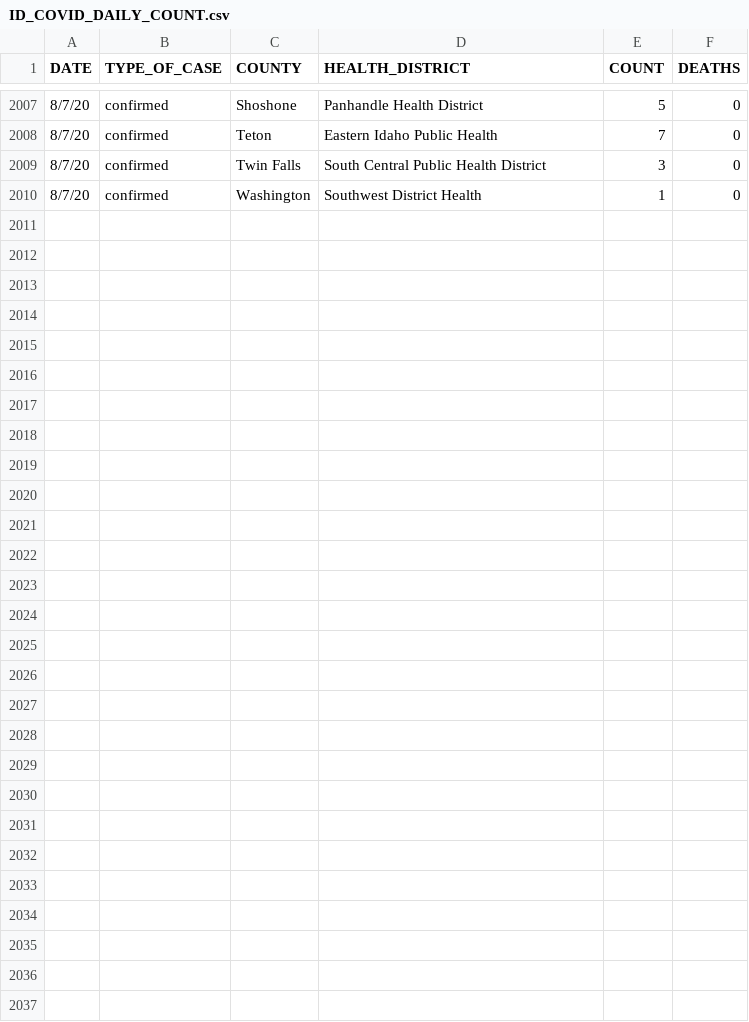
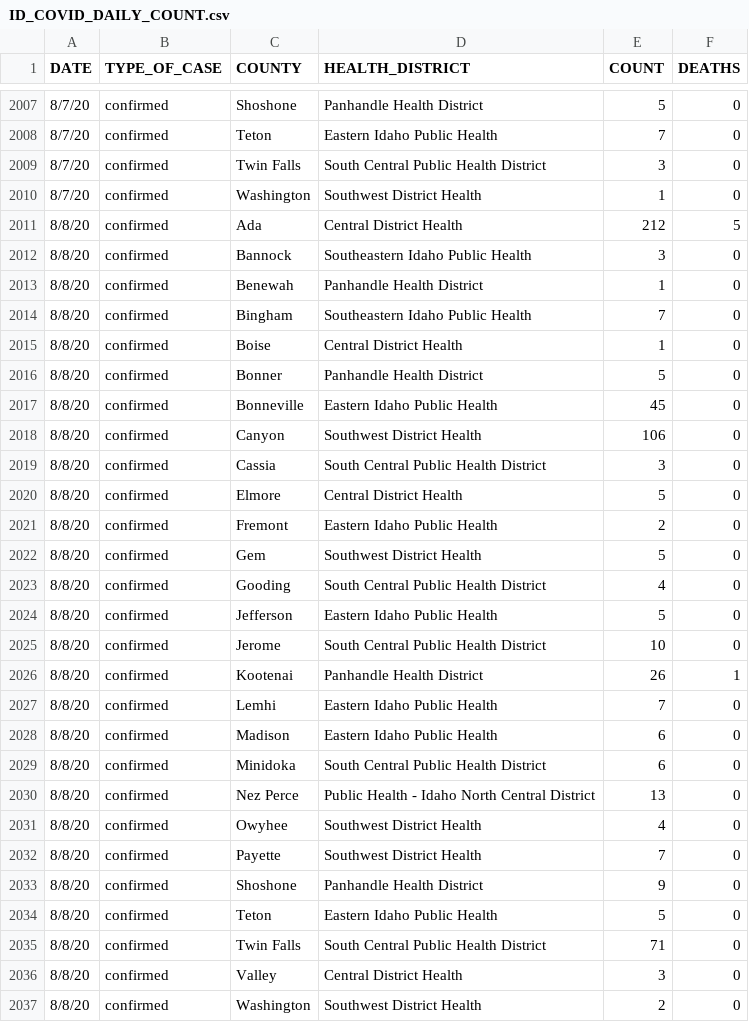
Before and after one commit to Boise-State-HCRI/Idaho_COVID-19, a CSV file: ID_COVID_DAILY_COUNT.csv, drawn as a sheet; only a part is shown, gaps mark what is left out.

```diff
--- a/ID_COVID_DAILY_COUNT.csv
+++ b/ID_COVID_DAILY_COUNT.csv
@@ -2010 +2010,28 @@ DATE,TYPE_OF_CASE,COUNTY,HEALTH_DISTRICT,COUNT,DEATHS
 8/7/20,confirmed,Washington,Southwest District Health,1,0
+8/8/20,confirmed,Ada,Central District Health,212,5
+8/8/20,confirmed,Bannock,Southeastern Idaho Public Health,3,0
+8/8/20,confirmed,Benewah,Panhandle Health District,1,0
+8/8/20,confirmed,Bingham,Southeastern Idaho Public Health,7,0
+8/8/20,confirmed,Boise,Central District Health,1,0
+8/8/20,confirmed,Bonner,Panhandle Health District,5,0
+8/8/20,confirmed,Bonneville,Eastern Idaho Public Health,45,0
+8/8/20,confirmed,Canyon,Southwest District Health,106,0
+8/8/20,confirmed,Cassia,South Central Public Health District,3,0
+8/8/20,confirmed,Elmore,Central District Health,5,0
+8/8/20,confirmed,Fremont,Eastern Idaho Public Health,2,0
+8/8/20,confirmed,Gem,Southwest District Health,5,0
+8/8/20,confirmed,Gooding,South Central Public Health District,4,0
+8/8/20,confirmed,Jefferson,Eastern Idaho Public Health,5,0
+8/8/20,confirmed,Jerome,South Central Public Health District,10,0
+8/8/20,confirmed,Kootenai,Panhandle Health District,26,1
+8/8/20,confirmed,Lemhi,Eastern Idaho Public Health,7,0
+8/8/20,confirmed,Madison,Eastern Idaho Public Health,6,0
+8/8/20,confirmed,Minidoka,South Central Public Health District,6,0
+8/8/20,confirmed,Nez Perce,Public Health - Idaho North Central District,13,0
+8/8/20,confirmed,Owyhee,Southwest District Health,4,0
+8/8/20,confirmed,Payette,Southwest District Health,7,0
+8/8/20,confirmed,Shoshone,Panhandle Health District,9,0
+8/8/20,confirmed,Teton,Eastern Idaho Public Health,5,0
+8/8/20,confirmed,Twin Falls,South Central Public Health District,71,0
+8/8/20,confirmed,Valley,Central District Health,3,0
+8/8/20,confirmed,Washington,Southwest District Health,2,0
```
Also changed, not shown: ID_COVID_CUMULATIVE_BY_COUNTY.csv, ID_COVID_CUMULATIVE_BY_DATE.csv, 7 other files.
